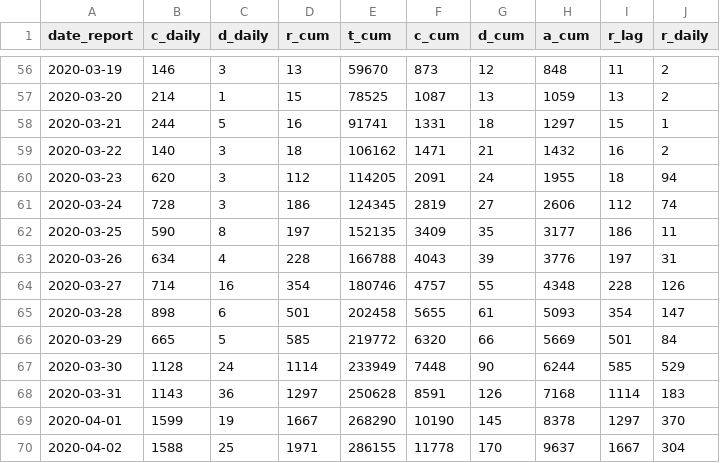
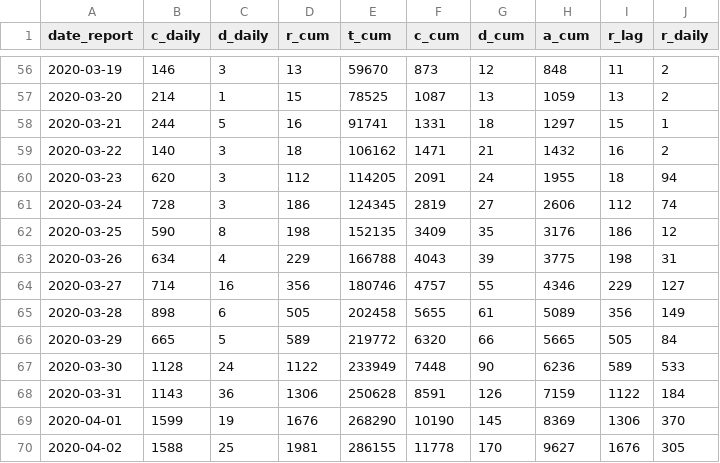
Before and after one commit to Kuan-Liu/canada_dash, a CSV file: docs/data/can.csv, drawn as a sheet; only a part is shown, gaps mark what is left out; the diff covers the shown part only.

```diff
--- a/docs/data/can.csv
+++ b/docs/data/can.csv
@@ -61,10 +61,10 @@
 2020-03-24,728,3,186,124345,2819,27,2606,112,74
-2020-03-25,590,8,197,152135,3409,35,3177,186,11
-2020-03-26,634,4,228,166788,4043,39,3776,197,31
-2020-03-27,714,16,354,180746,4757,55,4348,228,126
-2020-03-28,898,6,501,202458,5655,61,5093,354,147
-2020-03-29,665,5,585,219772,6320,66,5669,501,84
-2020-03-30,1128,24,1114,233949,7448,90,6244,585,529
-2020-03-31,1143,36,1297,250628,8591,126,7168,1114,183
-2020-04-01,1599,19,1667,268290,10190,145,8378,1297,370
-2020-04-02,1588,25,1971,286155,11778,170,9637,1667,304
+2020-03-25,590,8,198,152135,3409,35,3176,186,12
+2020-03-26,634,4,229,166788,4043,39,3775,198,31
+2020-03-27,714,16,356,180746,4757,55,4346,229,127
+2020-03-28,898,6,505,202458,5655,61,5089,356,149
+2020-03-29,665,5,589,219772,6320,66,5665,505,84
+2020-03-30,1128,24,1122,233949,7448,90,6236,589,533
+2020-03-31,1143,36,1306,250628,8591,126,7159,1122,184
+2020-04-01,1599,19,1676,268290,10190,145,8369,1306,370
+2020-04-02,1588,25,1981,286155,11778,170,9627,1676,305
```
Also changed, not shown: 1 added row and 112 edited cells elsewhere in this file, docs/data/can_p.csv, docs/data/df_trajectory.csv, 6 other files.
